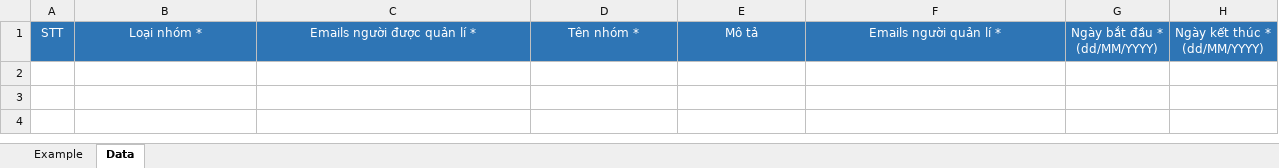
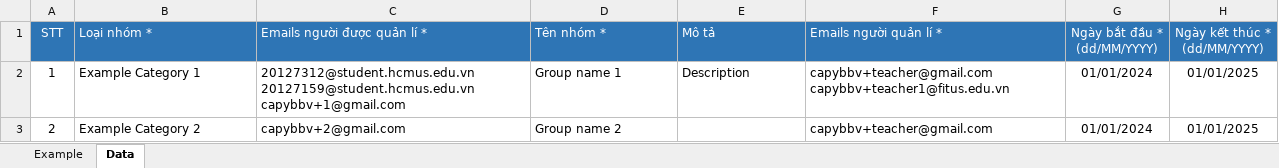
Before and after one commit to mentor-us/backend, an Excel workbook: src/src/main/resources/templates/import-groups.xlsx, sheet Data, drawn as a sheet; values as stored, in another font and other column widths than the file's, no borders; charts and pictures not drawn; ↵ is a line break in a cell; the diff names each change by its address in the sheet, - before the commit and + after, or states it on an @@ line.

Commit message:
Update teamplate import group MU-144

```diff
--- a/src/src/main/resources/templates/import-groups.xlsx (sheet Data)
+++ b/src/src/main/resources/templates/import-groups.xlsx (sheet Data)
-B1:F1 alignment: center
+B1:F1 alignment: left
+row 2: 1 | Example Category 1 | 20127312@student.hcmus.edu.vn ↵ 20127159@student.hcmus.edu.vn ↵ capybbv+1@gmail.com | Group name 1 | Description | capybbv+teacher@gmail.com ↵ capybbv+teacher1@fitus.edu.vn | 01/01/2024 | 01/01/2025
+row 3: 2 | Example Category 2 | capybbv+2@gmail.com | Group name 2 |  | capybbv+teacher@gmail.com | 01/01/2024 | 01/01/2025
```
Also changed, not shown: sheet Example, charts or pictures, src/src/main/resources/templates/temp-import-groups.xlsx.
